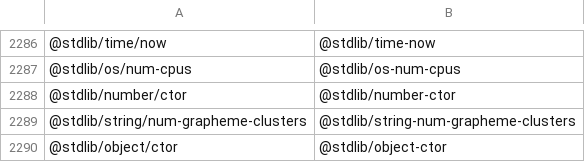
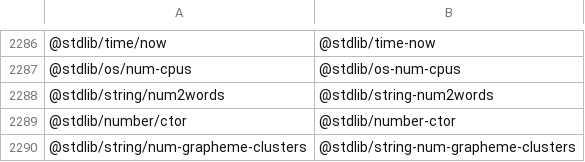
Before and after one commit to stdlib-js/namespace, a CSV file: pkg2standalone/data/data.csv, drawn as a sheet; only a part is shown, gaps mark what is left out; the shorter side is filled out with more unchanged rows.

```diff
--- a/pkg2standalone/data/data.csv
+++ b/pkg2standalone/data/data.csv
@@ -2287,2 +2287,3 @@
 "@stdlib/os/num-cpus","@stdlib/os-num-cpus"
+"@stdlib/string/num2words","@stdlib/string-num2words"
 "@stdlib/number/ctor","@stdlib/number-ctor"
```
Also changed, not shown: alias2pkg/data/data.csv, alias2standalone/data/data.csv, 14 other files.
